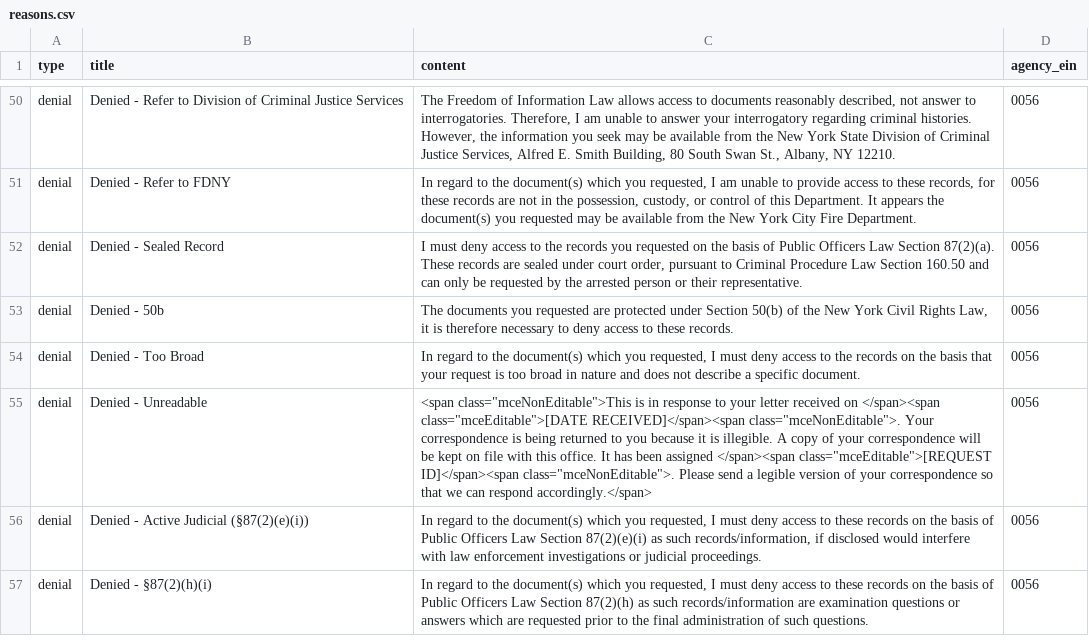
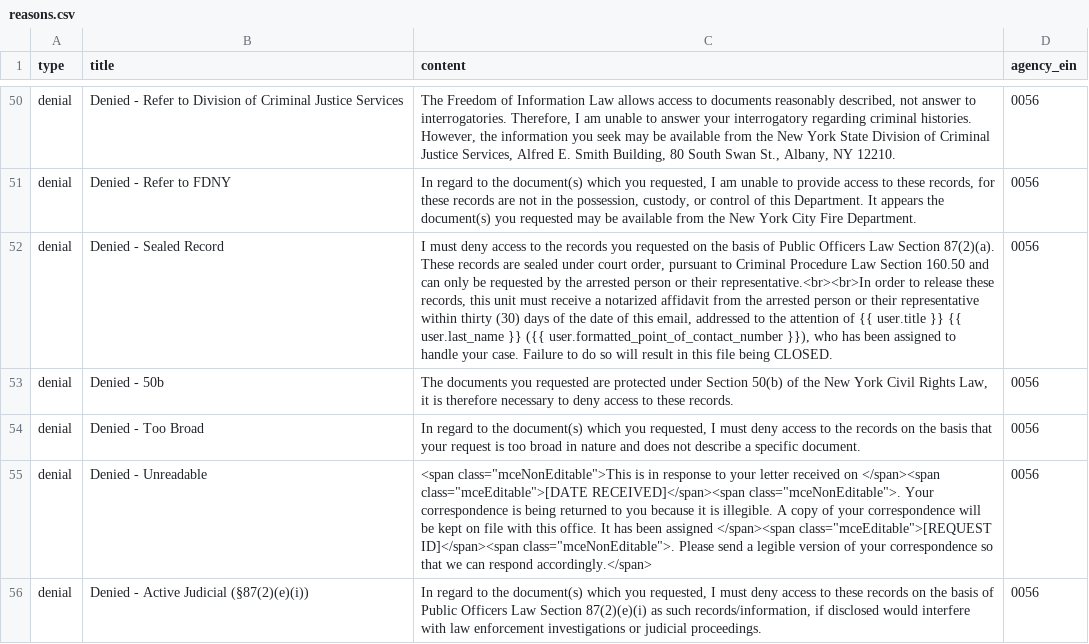
Before and after one commit to CityOfNewYork/NYCOpenRecords, a CSV file: data/reasons.csv, drawn as a sheet; only a part is shown, gaps mark what is left out; the shorter side is filled out with more unchanged rows; the diff names each change by its address in the sheet, - before the commit and + after, or states it on an @@ line.

Commit message:
Added point of contact to denial/closing emails

```diff
--- a/data/reasons.csv
+++ b/data/reasons.csv
-C52 (content): …or their representative.
+C52 (content): …or their representative.<br><br>In order to release these records, this unit must receive a notarized affidavit from the arrested person or their representative within thirty (30) days of the date of this email, addressed to the attention of {{ user.title }} {{ user.last_name }} ({{ user.formatted_point_of_contact_number }}), who has been assigned to handle your case. Failure to do so will result in this file being CLOSED.
```
Also changed, not shown: 3 other files.
